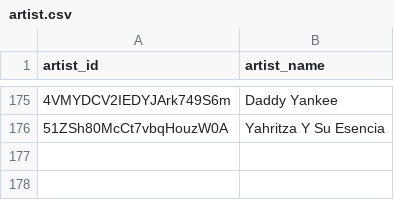
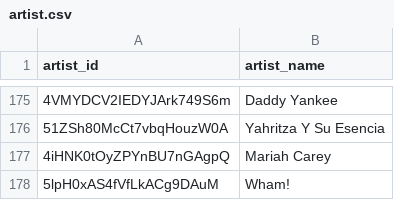
Before and after one commit to jarell-santella/daily-top-songs-etl, a CSV file: db/csv/artist.csv, drawn as a sheet; only a part is shown, gaps mark what is left out; the diff names each change by its address in the sheet, - before the commit and + after, or states it on an @@ line.

```diff
--- a/db/csv/artist.csv
+++ b/db/csv/artist.csv
+row 177: 4iHNK0tOyZPYnBU7nGAgpQ | Mariah Carey
+row 178: 5lpH0xAS4fVfLkACg9DAuM | Wham!
```
Also changed, not shown: db/csv/artist_song_map.csv, db/csv/ranking.csv, 1 other file.
